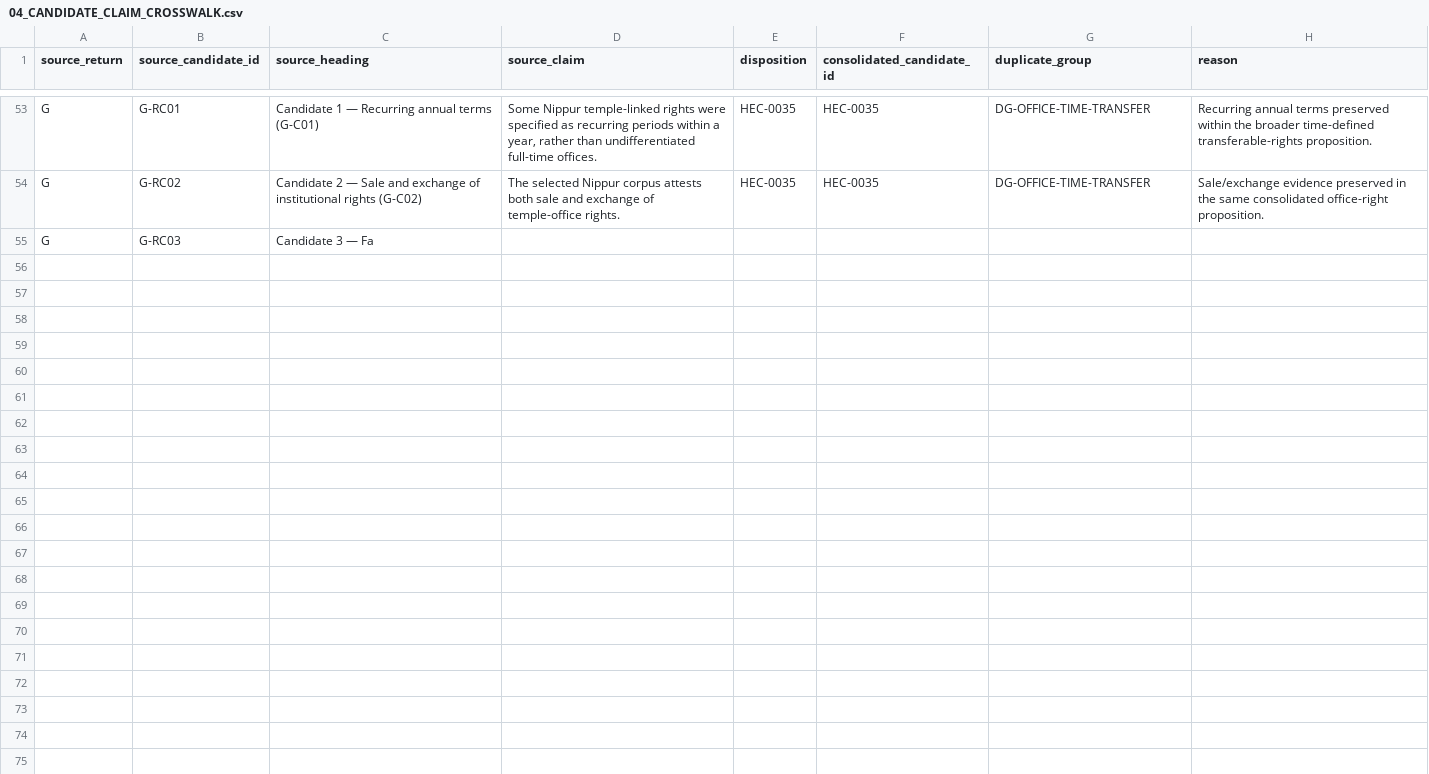
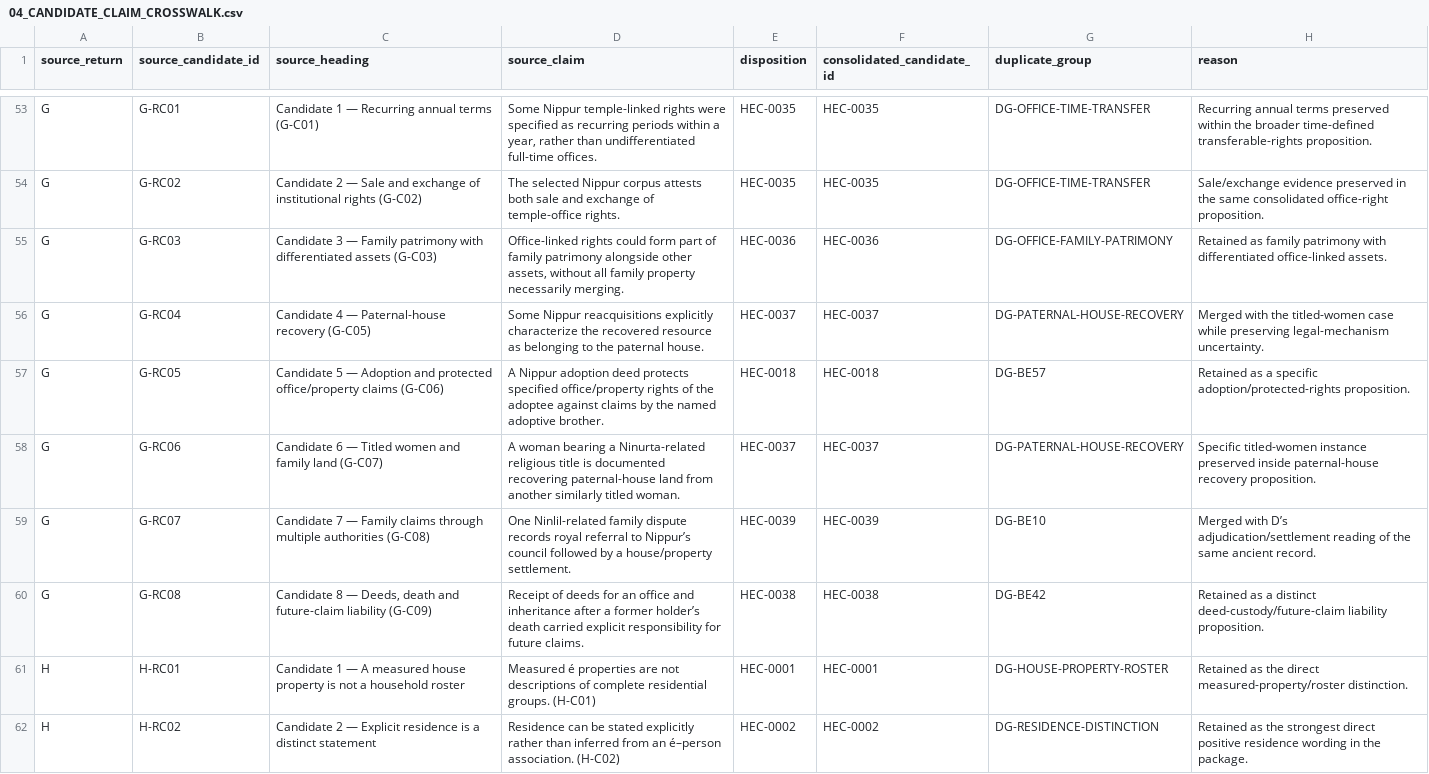
Before and after one commit to Classique-Smokes/Mesopotamia-Sim, a CSV file: research/historical/RES-0001/reconciliation/04_CANDIDATE_CLAIM_CROSSWALK.csv, drawn as a sheet; only a part is shown, gaps mark what is left out; the diff covers the shown part only.

Commit message:
Finish restoring RES-0001R claim crosswalk

```diff
--- a/research/historical/RES-0001/reconciliation/04_CANDIDATE_CLAIM_CROSSWALK.csv
+++ b/research/historical/RES-0001/reconciliation/04_CANDIDATE_CLAIM_CROSSWALK.csv
@@ -54,2 +54,9 @@ G,G-RC01,Candidate 1 — Recurring annual terms (G-C01),"Some Nippur temple-link
 G,G-RC02,Candidate 2 — Sale and exchange of institutional rights (G-C02),The selected Nippur corpus attests both sale and exchange of temple-office rights.,HEC-0035,HEC-0035,DG-OFFICE-TIME-TRANSFER,Sale/exchange evidence preserved in the same consolidated office-right proposition.
-G,G-RC03,Candidate 3 — Fa
+G,G-RC03,Candidate 3 — Family patrimony with differentiated assets (G-C03),"Office-linked rights could form part of family patrimony alongside other assets, without all family property necessarily merging.",HEC-0036,HEC-0036,DG-OFFICE-FAMILY-PATRIMONY,Retained as family patrimony with differentiated office-linked assets.
+G,G-RC04,Candidate 4 — Paternal-house recovery (G-C05),Some Nippur reacquisitions explicitly characterize the recovered resource as belonging to the paternal house.,HEC-0037,HEC-0037,DG-PATERNAL-HOUSE-RECOVERY,Merged with the titled-women case while preserving legal-mechanism uncertainty.
+G,G-RC05,Candidate 5 — Adoption and protected office/property claims (G-C06),A Nippur adoption deed protects specified office/property rights of the adoptee against claims by the named adoptive brother.,HEC-0018,HEC-0018,DG-BE57,Retained as a specific adoption/protected-rights proposition.
+G,G-RC06,Candidate 6 — Titled women and family land (G-C07),A woman bearing a Ninurta-related religious title is documented recovering paternal-house land from another similarly titled woman.,HEC-0037,HEC-0037,DG-PATERNAL-HOUSE-RECOVERY,Specific titled-women instance preserved inside paternal-house recovery proposition.
+G,G-RC07,Candidate 7 — Family claims through multiple authorities (G-C08),One Ninlil-related family dispute records royal referral to Nippur’s council followed by a house/property settlement.,HEC-0039,HEC-0039,DG-BE10,Merged with D’s adjudication/settlement reading of the same ancient record.
+G,G-RC08,"Candidate 8 — Deeds, death and future-claim liability (G-C09)",Receipt of deeds for an office and inheritance after a former holder’s death carried explicit responsibility for future claims.,HEC-0038,HEC-0038,DG-BE42,Retained as a distinct deed-custody/future-claim liability proposition.
+H,H-RC01,Candidate 1 — A measured house property is not a household roster,Measured é properties are not descriptions of complete residential groups. (H-C01),HEC-0001,HEC-0001,DG-HOUSE-PROPERTY-ROSTER,Retained as the direct measured-property/roster distinction.
+H,H-RC02,Candidate 2 — Explicit residence is a distinct statement,Residence can be stated explicitly rather than inferred from an é–person association. (H-C02),HEC-0002,HEC-0002,DG-RESIDENCE-DISTINCTION,Retained as the strongest direct positive residence wording in the package.
```
Also changed, not shown: 8 added rows elsewhere in this file.
